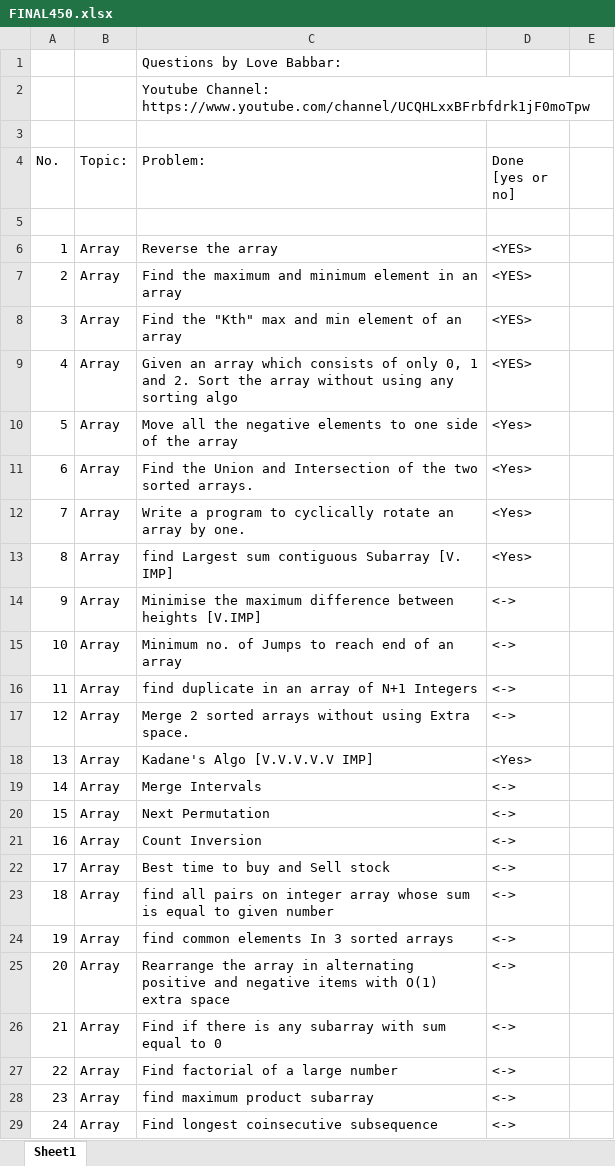
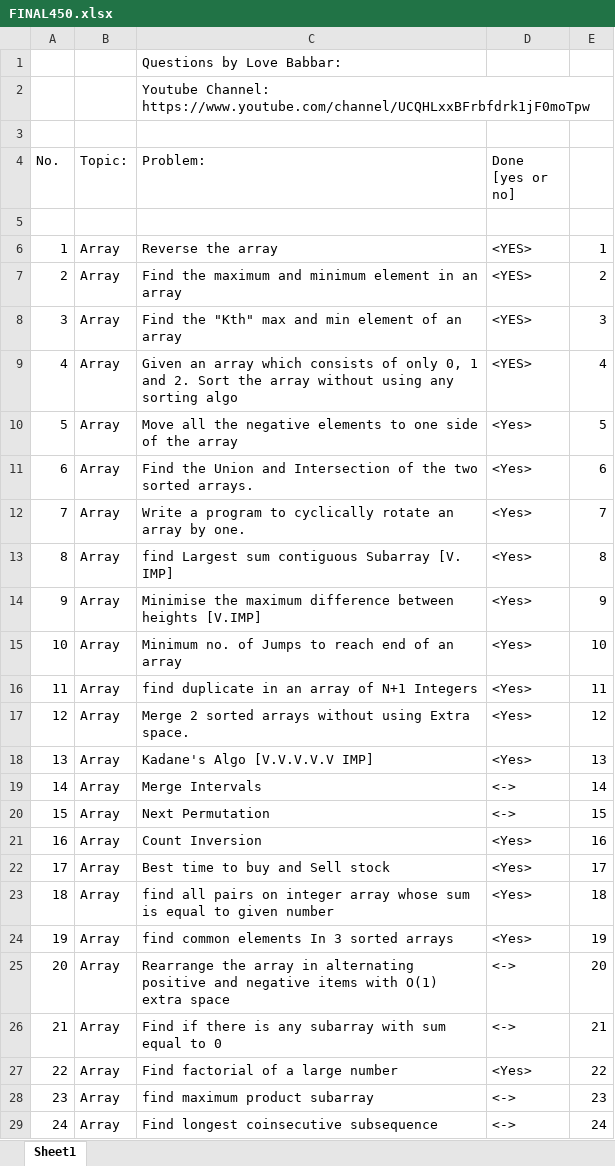
Before and after one commit to NikhilPatel2019/450-Data_Structure_And_Algorithm, an Excel workbook: FINAL450.xlsx, sheet Sheet1, drawn as a sheet; only a part is shown; values as stored, in another font and other column widths than the file's, no cell formats; the diff covers the shown part only; the diff names each change by its address in the sheet, - before the commit and + after, or states it on an @@ line.

```diff
--- a/FINAL450.xlsx (sheet Sheet1)
+++ b/FINAL450.xlsx (sheet Sheet1)
-E6: (empty)
+E6: 1
-E7: (empty)
+E7: 2
-E8: (empty)
+E8: 3
-E9: (empty)
+E9: 4
-E10: (empty)
+E10: 5
-E11: (empty)
+E11: 6
-E12: (empty)
+E12: 7
-E13: (empty)
+E13: 8
-D14:D17 (Done [yes or no]): <->
+D14:D17 (Done [yes or no]): <Yes>
-E14: (empty)
+E14: 9
-E15: (empty)
+E15: 10
-E16: (empty)
+E16: 11
-E17: (empty)
+E17: 12
-E18: (empty)
+E18: 13
-E19: (empty)
+E19: 14
-E20: (empty)
+E20: 15
-D21:D24 (Done [yes or no]): <->
+D21:D24 (Done [yes or no]): <Yes>
-E21: (empty)
+E21: 16
-E22: (empty)
+E22: 17
-E23: (empty)
+E23: 18
-E24: (empty)
+E24: 19
-E25: (empty)
+E25: 20
-E26: (empty)
+E26: 21
-D27 (Done [yes or no]): <->
+D27 (Done [yes or no]): <Yes>
-E27: (empty)
+E27: 22
-E28: (empty)
+E28: 23
-E29: (empty)
+E29: 24
```
Also changed, not shown: 12 edited cells elsewhere in this sheet, cell formats, 18 other files.
